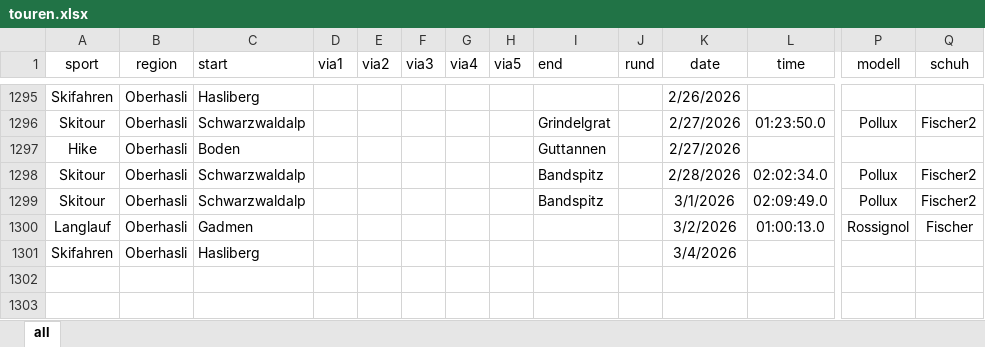
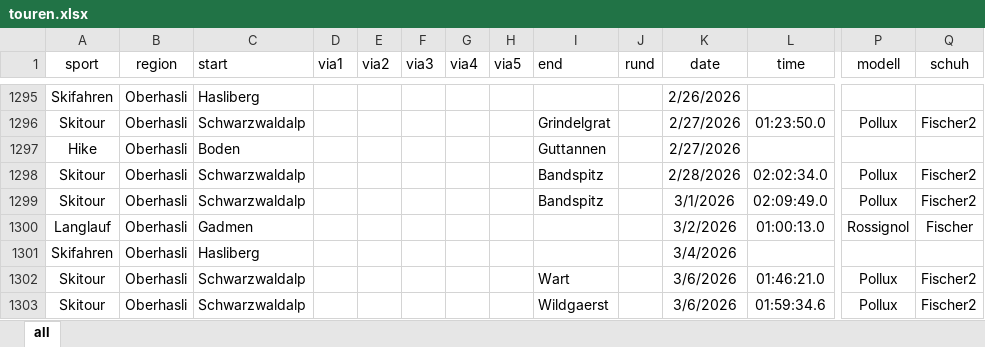
Before and after one commit to rufi77/sport, an Excel workbook: data/touren.xlsx, sheet all, drawn as a sheet; only a part is shown, gaps mark what is left out; values as stored, in another font and other column widths than the file's, no borders; conditional formats not drawn; rows hold the shown columns only; the diff names each change by its address in the sheet, - before the commit and + after, or states it on an @@ line.

```diff
--- a/data/touren.xlsx (sheet all)
+++ b/data/touren.xlsx (sheet all)
+row 1302: Skitour | Oberhasli | Schwarzwaldalp |  |  |  |  |  | Wart |  | 3/6/2026 | 01:46:21.0 | Pollux | Fischer2
+row 1303: Skitour | Oberhasli | Schwarzwaldalp |  |  |  |  |  | Wildgaerst |  | 3/6/2026 | 01:59:34.6 | Pollux | Fischer2
```
Also changed, not shown: 10 other files.
